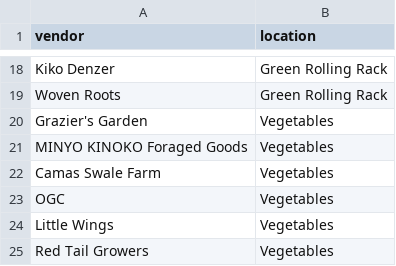
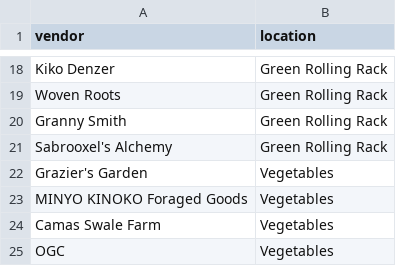
Before and after one commit to jdeck88/ffcsa_scripts, a CSV file: localline/vendor_order.csv, drawn as a sheet; only a part is shown, gaps mark what is left out; the shorter side is filled out with more unchanged rows; the diff names each change by its address in the sheet, - before the commit and + after, or states it on an @@ line.

Commit message:
adding granny smith and sabrooxels alchemy to green rolling rack

```diff
--- a/localline/vendor_order.csv
+++ b/localline/vendor_order.csv
+row 20: Granny Smith | Green Rolling Rack
+row 21: Sabrooxel's Alchemy | Green Rolling Rack
```
